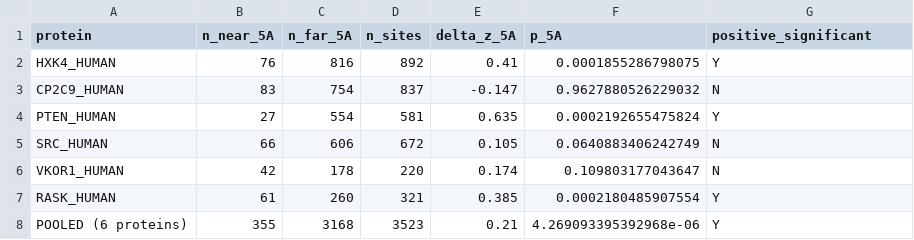
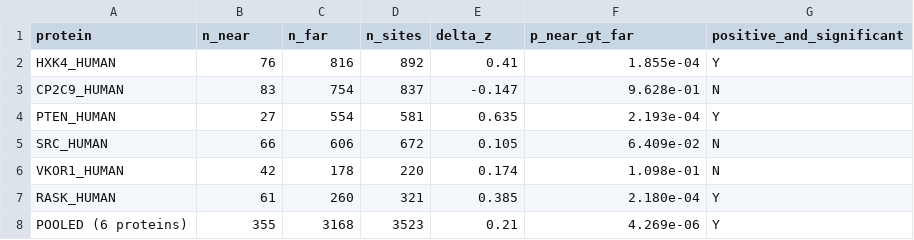
Before and after one commit to ElainW/PG1_additional_analysis, a CSV file: results/functional_disagreement_3d/summary_table_5A.csv, drawn as a sheet.

```diff
--- a/results/functional_disagreement_3d/summary_table_5A.csv
+++ b/results/functional_disagreement_3d/summary_table_5A.csv
@@ -1,8 +1,8 @@
-protein,n_near_5A,n_far_5A,n_sites,delta_z_5A,p_5A,positive_significant
-HXK4_HUMAN,76,816,892,0.41,0.0001855286798075,Y
-CP2C9_HUMAN,83,754,837,-0.147,0.9627880526229032,N
-PTEN_HUMAN,27,554,581,0.635,0.0002192655475824,Y
-SRC_HUMAN,66,606,672,0.105,0.0640883406242749,N
-VKOR1_HUMAN,42,178,220,0.174,0.109803177043647,N
-RASK_HUMAN,61,260,321,0.385,0.0002180485907554,Y
-POOLED (6 proteins),355,3168,3523,0.21,4.269093395392968e-06,Y
+protein,n_near,n_far,n_sites,delta_z,p_near_gt_far,positive_and_significant
+HXK4_HUMAN,76,816,892,0.41,1.855e-04,Y
+CP2C9_HUMAN,83,754,837,-0.147,9.628e-01,N
+PTEN_HUMAN,27,554,581,0.635,2.193e-04,Y
+SRC_HUMAN,66,606,672,0.105,6.409e-02,N
+VKOR1_HUMAN,42,178,220,0.174,1.098e-01,N
+RASK_HUMAN,61,260,321,0.385,2.180e-04,Y
+POOLED (6 proteins),355,3168,3523,0.21,4.269e-06,Y
```
